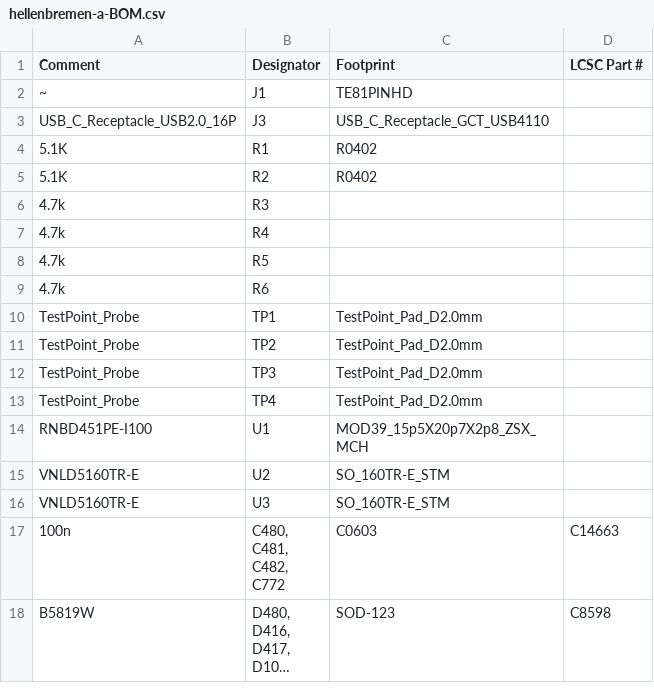
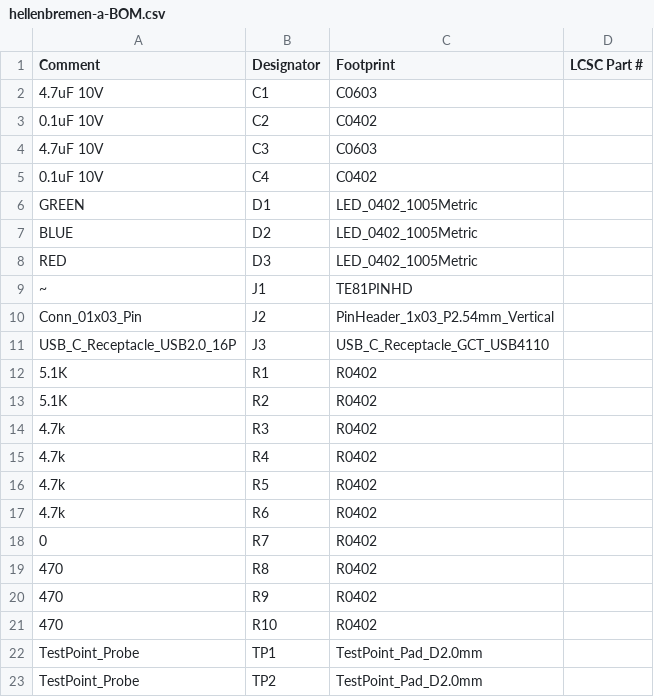
Before and after one commit to P4ulBr4ndt/hellen-bremen, a CSV file: boards/hellenbremen-a/board/misc/hellenbremen-a-BOM.csv, drawn as a sheet; only a part is shown; the shorter side is filled out with more unchanged rows; long unchanged cells end in ….

```diff
--- a/boards/hellenbremen-a/board/misc/hellenbremen-a-BOM.csv
+++ b/boards/hellenbremen-a/board/misc/hellenbremen-a-BOM.csv
@@ -1,3 +1,11 @@
 Comment,Designator,Footprint,LCSC Part #
+"4.7uF 10V","C1","C0603",""
+"0.1uF 10V","C2","C0402",""
+"4.7uF 10V","C3","C0603",""
+"0.1uF 10V","C4","C0402",""
+"GREEN","D1","LED_0402_1005Metric",""
+"BLUE","D2","LED_0402_1005Metric",""
+"RED","D3","LED_0402_1005Metric",""
 "~","J1","TE81PINHD",""
+"Conn_01x03_Pin","J2","PinHeader_1x03_P2.54mm_Vertical",""
 "USB_C_Receptacle_USB2.0_16P","J3","USB_C_Receptacle_GCT_USB4110",""
@@ -5,6 +13,10 @@ Comment,Designator,Footprint,LCSC Part #
 "5.1K","R2","R0402",""
-"4.7k","R3","",""
-"4.7k","R4","",""
-"4.7k","R5","",""
-"4.7k","R6","",""
+"4.7k","R3","R0402",""
+"4.7k","R4","R0402",""
+"4.7k","R5","R0402",""
+"4.7k","R6","R0402",""
+"0","R7","R0402",""
+"470","R8","R0402",""
+"470","R9","R0402",""
+"470","R10","R0402",""
 "TestPoint_Probe","TP1","TestPoint_Pad_D2.0mm",""
```
Also changed, not shown: boards/hellenbremen-a/board/hellenbremen-a-CPL.csv, boards/hellenbremen-a/frame/bremen-BOM.csv, 36 other files.
